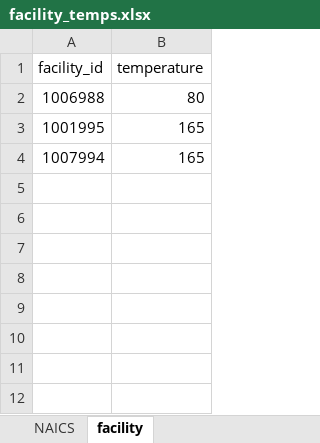
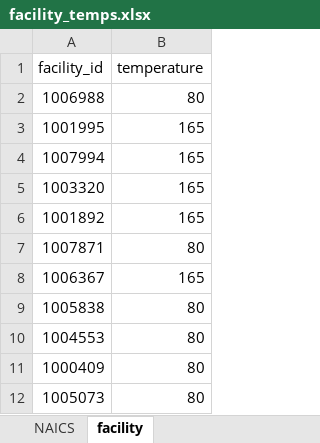
Before and after one commit to ISALGroup/Industrial-decarb, an Excel workbook: LCOH modelling/data/facility_temps.xlsx, sheet facility, drawn as a sheet; values as stored, in another font and other column widths than the file's, no borders; the diff names each change by its address in the sheet, - before the commit and + after, or states it on an @@ line.

```diff
--- a/LCOH modelling/data/facility_temps.xlsx (sheet facility)
+++ b/LCOH modelling/data/facility_temps.xlsx (sheet facility)
+row 5: 1003320 | 165
+row 6: 1001892 | 165
+row 7: 1007871 | 80
+row 8: 1006367 | 165
+row 9: 1005838 | 80
+row 10: 1004553 | 80
+row 11: 1000409 | 80
+row 12: 1005073 | 80
```
Also changed, not shown: sheet NAICS, 4 other files.
